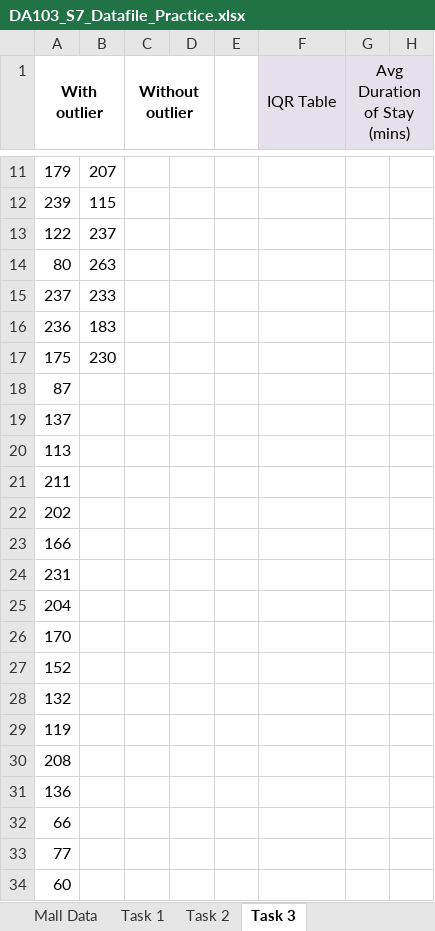
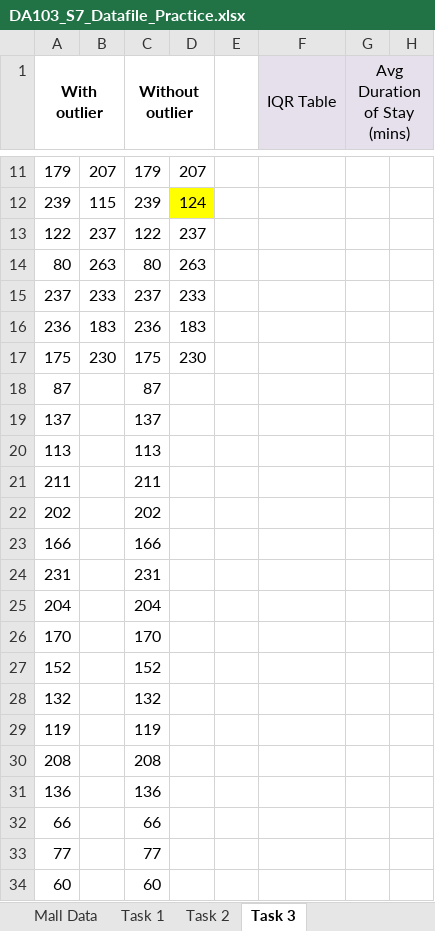
Before and after one commit to jijuthalappil/JijuDataAnalyticsCodes, an Excel workbook: Sprint-7/DA103_S7_Datafile_Practice.xlsx, sheet Task 3, drawn as a sheet; only a part is shown, gaps mark what is left out; values as stored, in another font and other column widths than the file's, no borders; charts and pictures and conditional formats not drawn; the diff covers the shown part only; the diff names each change by its address in the sheet, - before the commit and + after, or states it on an @@ line.

```diff
--- a/Sprint-7/DA103_S7_Datafile_Practice.xlsx (sheet Task 3)
+++ b/Sprint-7/DA103_S7_Datafile_Practice.xlsx (sheet Task 3)
-C11 (Without outlier): (empty)
+C11 (Without outlier): 179
-D11: (empty)
+D11: 207
-C12 (Without outlier): (empty)
+C12 (Without outlier): 239
-D12: (empty)
+D12: 124
-D12 fill: none
+D12 fill: #FFFF00
-C13 (Without outlier): (empty)
+C13 (Without outlier): 122
-D13: (empty)
+D13: 237
-C14 (Without outlier): (empty)
+C14 (Without outlier): 80
-D14: (empty)
+D14: 263
-C15 (Without outlier): (empty)
+C15 (Without outlier): 237
-D15: (empty)
+D15: 233
-C16 (Without outlier): (empty)
+C16 (Without outlier): 236
-D16: (empty)
+D16: 183
-C17 (Without outlier): (empty)
+C17 (Without outlier): 175
-D17: (empty)
+D17: 230
-C18 (Without outlier): (empty)
+C18 (Without outlier): 87
-C19 (Without outlier): (empty)
+C19 (Without outlier): 137
-C20 (Without outlier): (empty)
+C20 (Without outlier): 113
-C21 (Without outlier): (empty)
+C21 (Without outlier): 211
-C22 (Without outlier): (empty)
+C22 (Without outlier): 202
-C23 (Without outlier): (empty)
+C23 (Without outlier): 166
-C24 (Without outlier): (empty)
+C24 (Without outlier): 231
-C25 (Without outlier): (empty)
+C25 (Without outlier): 204
-C26 (Without outlier): (empty)
+C26 (Without outlier): 170
-C27 (Without outlier): (empty)
+C27 (Without outlier): 152
-C28 (Without outlier): (empty)
+C28 (Without outlier): 132
-C29 (Without outlier): (empty)
+C29 (Without outlier): 119
-C30 (Without outlier): (empty)
+C30 (Without outlier): 208
-C31 (Without outlier): (empty)
+C31 (Without outlier): 136
-C32 (Without outlier): (empty)
+C32 (Without outlier): 66
-C33 (Without outlier): (empty)
+C33 (Without outlier): 77
-C34 (Without outlier): (empty)
+C34 (Without outlier): 60
```
Also changed, not shown: 350 edited cells and cell formats elsewhere in this sheet, sheet Task 2, charts or pictures.
